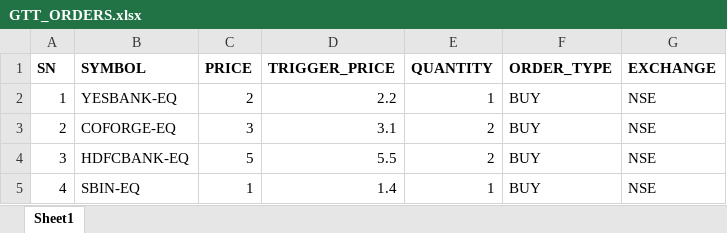
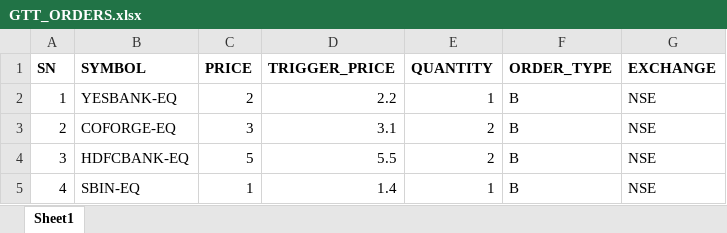
Before and after one commit to CraftyPythonDeveloper/Swastika-API, an Excel workbook: GTT-ORDERS/GTT_ORDERS.xlsx, sheet Sheet1, drawn as a sheet; values as stored, in another font and other column widths than the file's, no borders; the diff names each change by its address in the sheet, - before the commit and + after, or states it on an @@ line.

Commit message:
updated excel template

```diff
--- a/GTT-ORDERS/GTT_ORDERS.xlsx (sheet Sheet1)
+++ b/GTT-ORDERS/GTT_ORDERS.xlsx (sheet Sheet1)
-F2:F5 (ORDER_TYPE): BUY
+F2:F5 (ORDER_TYPE): B
```
